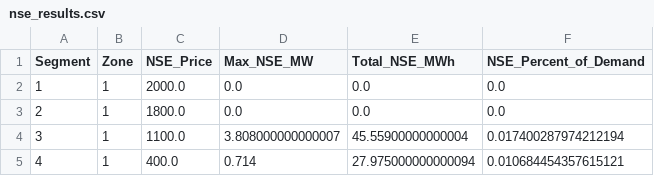
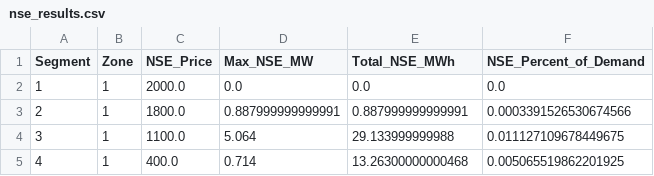
Before and after one commit to Power-Lab/captive-indonesia-2025, a CSV file: results/base_maluku_2030_reference/nse_results.csv, drawn as a sheet.

```diff
--- a/results/base_maluku_2030_reference/nse_results.csv
+++ b/results/base_maluku_2030_reference/nse_results.csv
@@ -2,4 +2,4 @@ Segment,Zone,NSE_Price,Max_NSE_MW,Total_NSE_MWh,NSE_Percent_of_Demand
 1,1,2000.0,0.0,0.0,0.0
-2,1,1800.0,0.0,0.0,0.0
-3,1,1100.0,3.808000000000007,45.55900000000004,0.017400287974212194
-4,1,400.0,0.714,27.975000000000094,0.010684454357615121
+2,1,1800.0,0.887999999999991,0.887999999999991,0.0003391526530674566
+3,1,1100.0,5.064,29.133999999988,0.011127109678449675
+4,1,400.0,0.714,13.26300000000468,0.005065519862201925
```
Also changed, not shown: results/base_maluku_2030_reference/cost_results.csv, results/base_maluku_2030_reference/generator_results.csv, 5 other files.
